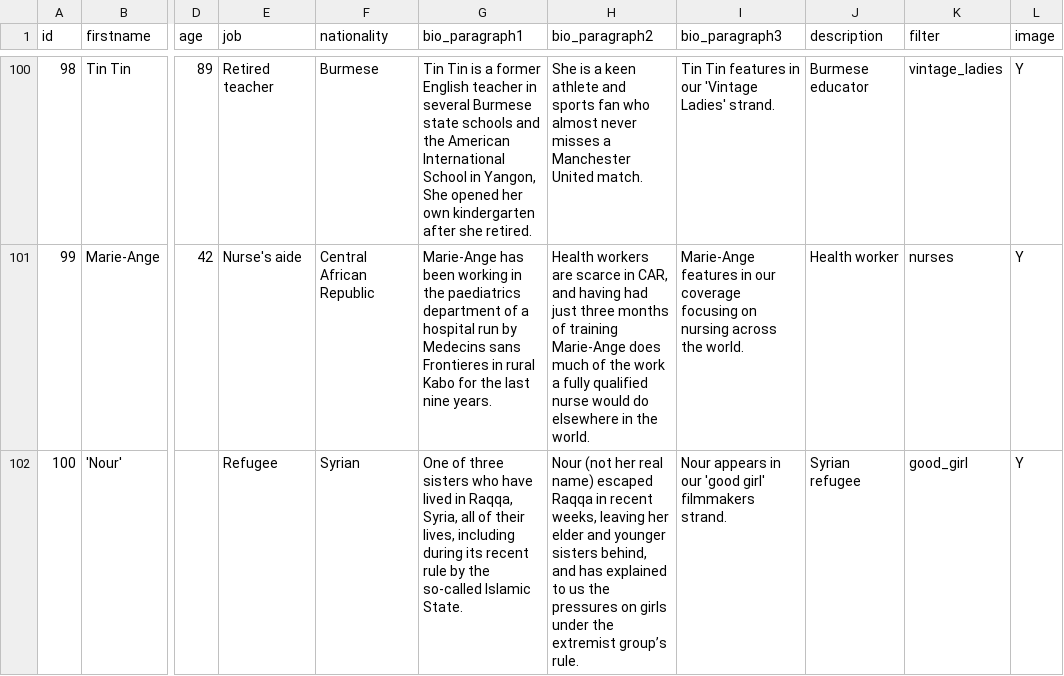
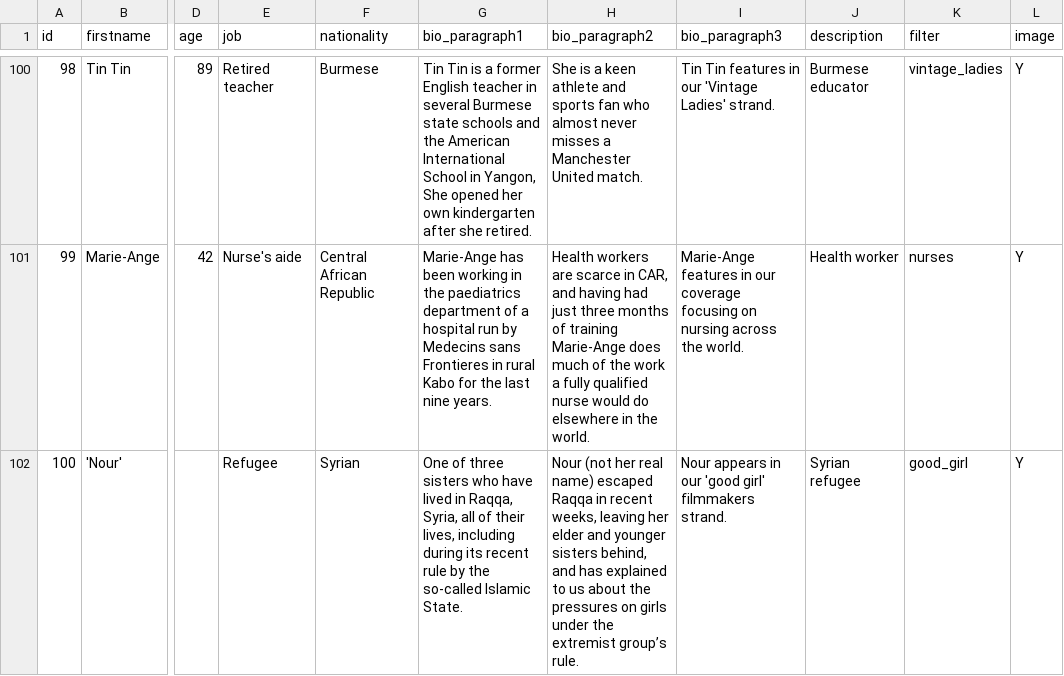
Before and after one commit to BBCVisualJournalism/newsspec_12497, a TSV file: source/data/100 Women 2015 data - Sheet1.tsv, drawn as a sheet; only a part is shown, gaps mark what is left out; the diff covers the shown part only; the diff names each change by its address in the sheet, - before the commit and + after, or states it on an @@ line.

```diff
--- a/source/data/100 Women 2015 data - Sheet1.tsv
+++ b/source/data/100 Women 2015 data - Sheet1.tsv
-H102 (bio_paragraph2): …to us the pressures…
+H102 (bio_paragraph2): …to us about the pressures…
```
Also changed, not shown: 5 edited cells elsewhere in this file, 3 other files.
